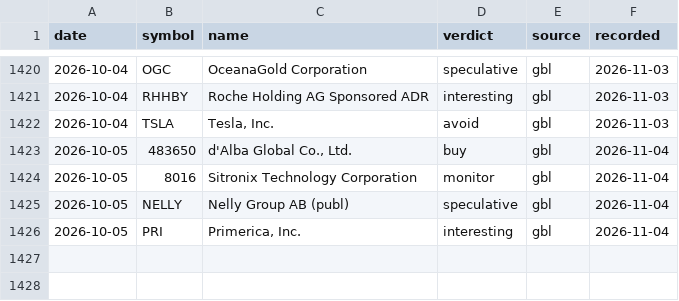
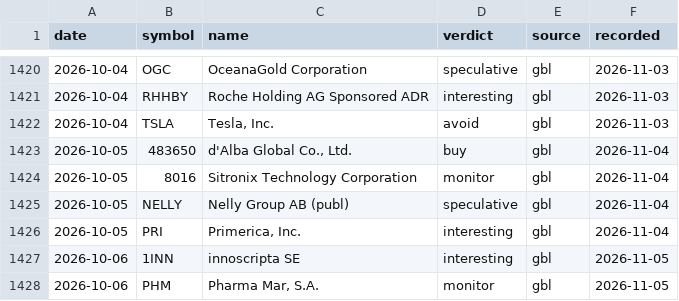
Before and after one commit to waitingisthework/verdict-ledger, a CSV file: verdicts.csv, drawn as a sheet; only a part is shown, gaps mark what is left out; the diff names each change by its address in the sheet, - before the commit and + after, or states it on an @@ line.

Commit message:
Ledger 2026-11-05: +2 verdicts, 0 revisions

```diff
--- a/verdicts.csv
+++ b/verdicts.csv
+row 1427: 2026-10-06 | 1INN | innoscripta SE | interesting | gbl | 2026-11-05
+row 1428: 2026-10-06 | PHM | Pharma Mar, S.A. | monitor | gbl | 2026-11-05
```
Also changed, not shown: 3 other files.
